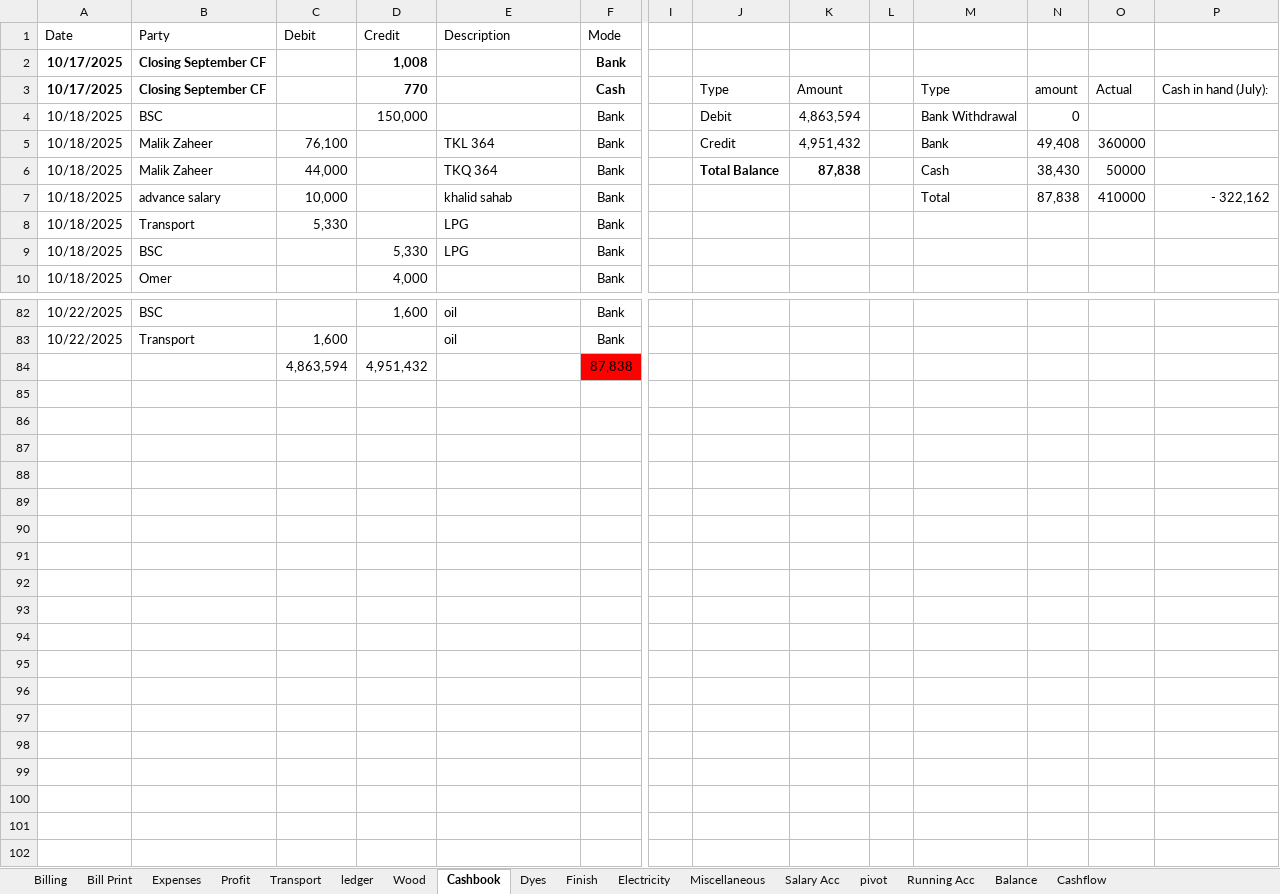
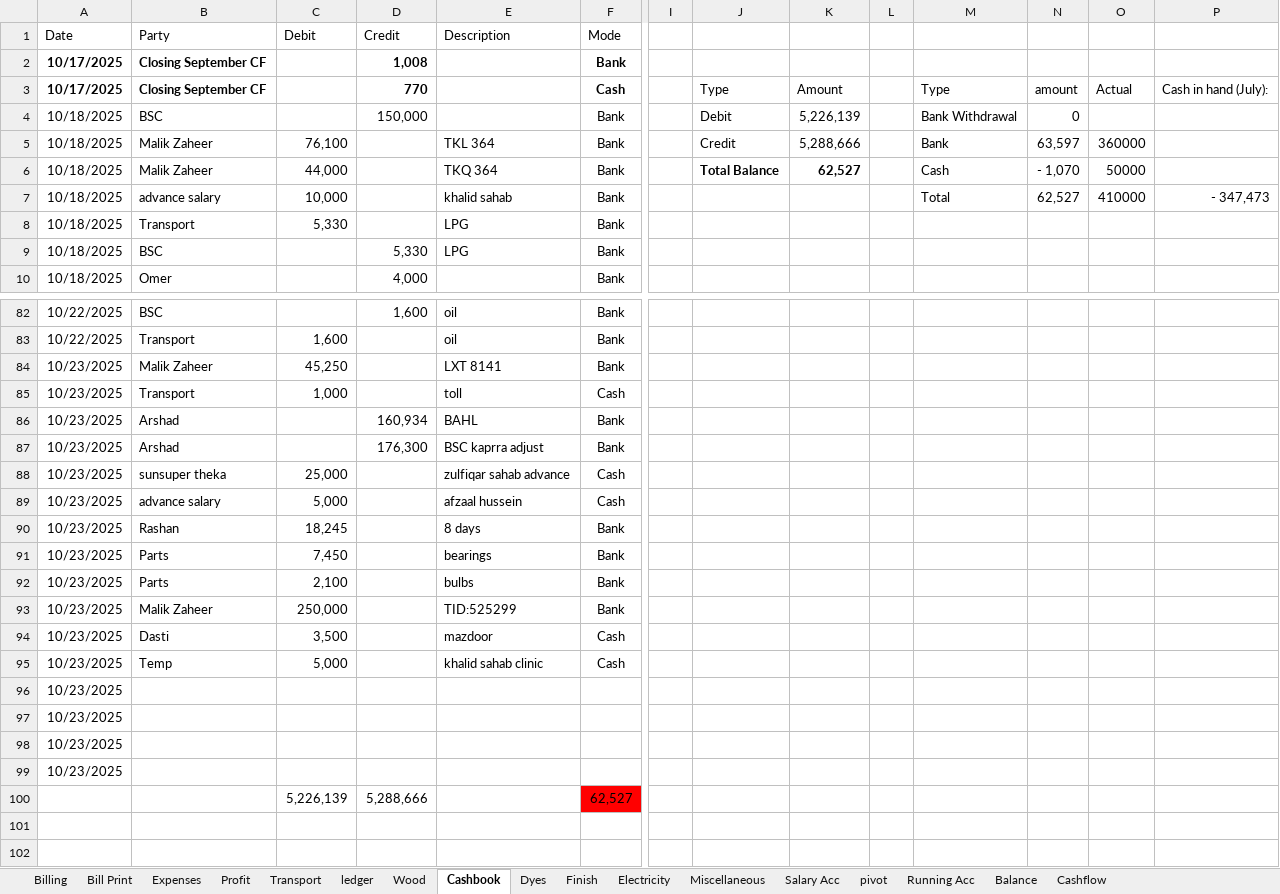
Before and after one commit to omerrazzaq4/AlHamd_Oct, an Excel workbook: Factory_Khata_October.xlsx, sheet Cashbook, drawn as a sheet; only a part is shown, gaps mark what is left out; values as stored, in another font and other column widths than the file's, no borders; charts and pictures and table styles not drawn; removed rows and columns are numbered as before the commit, all else as after; rows hold the shown columns only; the diff covers the shown part only; the diff names each change by its address in the sheet, - before the commit and + after, or states it on an @@ line.

```diff
--- a/Factory_Khata_October.xlsx (sheet Cashbook)
+++ b/Factory_Khata_October.xlsx (sheet Cashbook)
-K4: 4,863,594
+K4: 5,226,139
-K5: 4,951,432
+K5: 5,288,666
-N5: 49,408
+N5: 63,597
-K6: 87,838
+K6: 62,527
-N6: 38,430
+N6: - 1,070
-N7: 87,838
+N7: 62,527
-P7: - 322,162
+P7: - 347,473
-row 84:  |  | 4,863,594 | 4,951,432 |  | 87,838
-row 84: (empty)
+row 84: 10/23/2025 | Malik Zaheer | 45,250 |  | LXT 8141 | Bank
-row 85: (empty)
+row 85: 10/23/2025 | Transport | 1,000 |  | toll | Cash
-row 86: (empty)
+row 86: 10/23/2025 | Arshad |  | 160,934 | BAHL | Bank
-row 87: (empty)
+row 87: 10/23/2025 | Arshad |  | 176,300 | BSC kaprra adjust | Bank
-row 88: (empty)
+row 88: 10/23/2025 | sunsuper theka | 25,000 |  | zulfiqar sahab advance | Cash
-row 89: (empty)
+row 89: 10/23/2025 | advance salary | 5,000 |  | afzaal hussein | Cash
-row 90: (empty)
+row 90: 10/23/2025 | Rashan | 18,245 |  | 8 days | Bank
-row 91: (empty)
+row 91: 10/23/2025 | Parts | 7,450 |  | bearings | Bank
-row 92: (empty)
+row 92: 10/23/2025 | Parts | 2,100 |  | bulbs | Bank
-row 93: (empty)
+row 93: 10/23/2025 | Malik Zaheer | 250,000 |  | TID:525299 | Bank
-row 94: (empty)
+row 94: 10/23/2025 | Dasti | 3,500 |  | mazdoor | Cash
-row 95: (empty)
+row 95: 10/23/2025 | Temp | 5,000 |  | khalid sahab clinic | Cash
-A96:A99 (Date): (empty)
+A96:A99 (Date): 10/23/2025
+row 100:  |  | 5,226,139 | 5,288,666 |  | 62,527
```
Also changed, not shown: 3 added rows, 1 removed row and 8 edited cells elsewhere in this sheet, sheet Wood, sheet ledger, sheet Billing, sheet pivot, sheet Profit, sheet Running Acc, 2 more sheets, charts or pictures.
